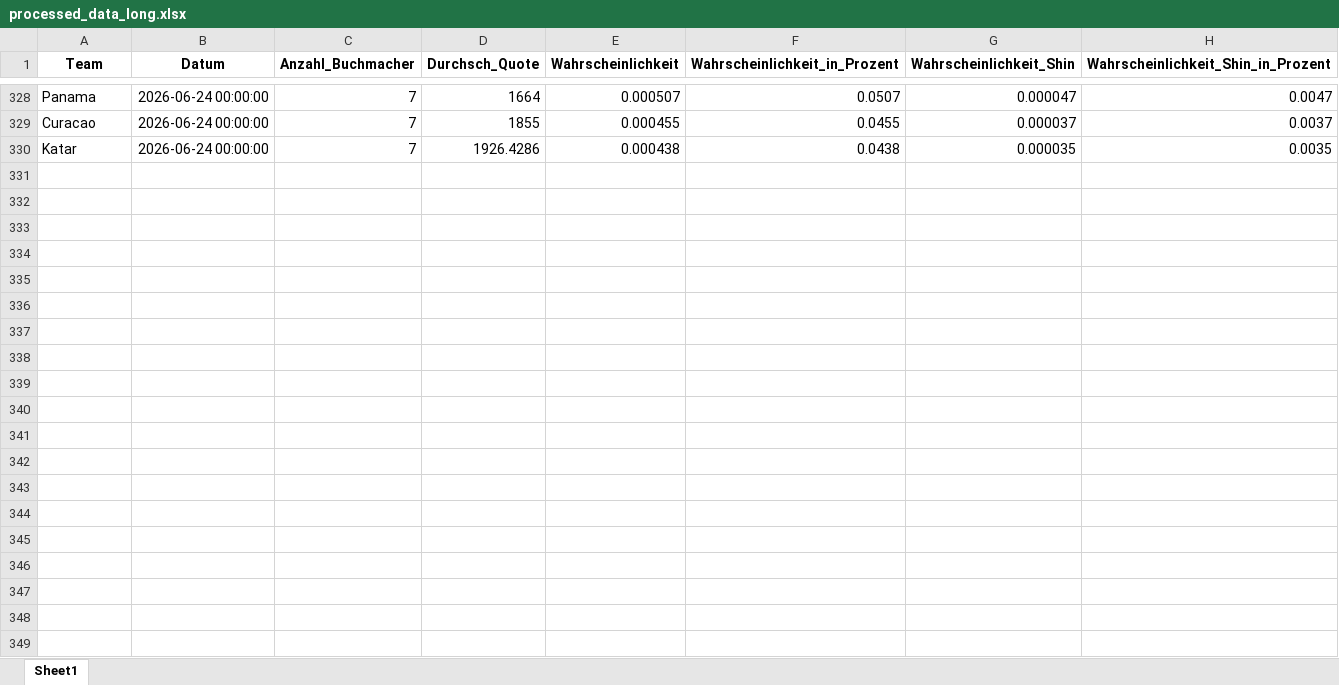
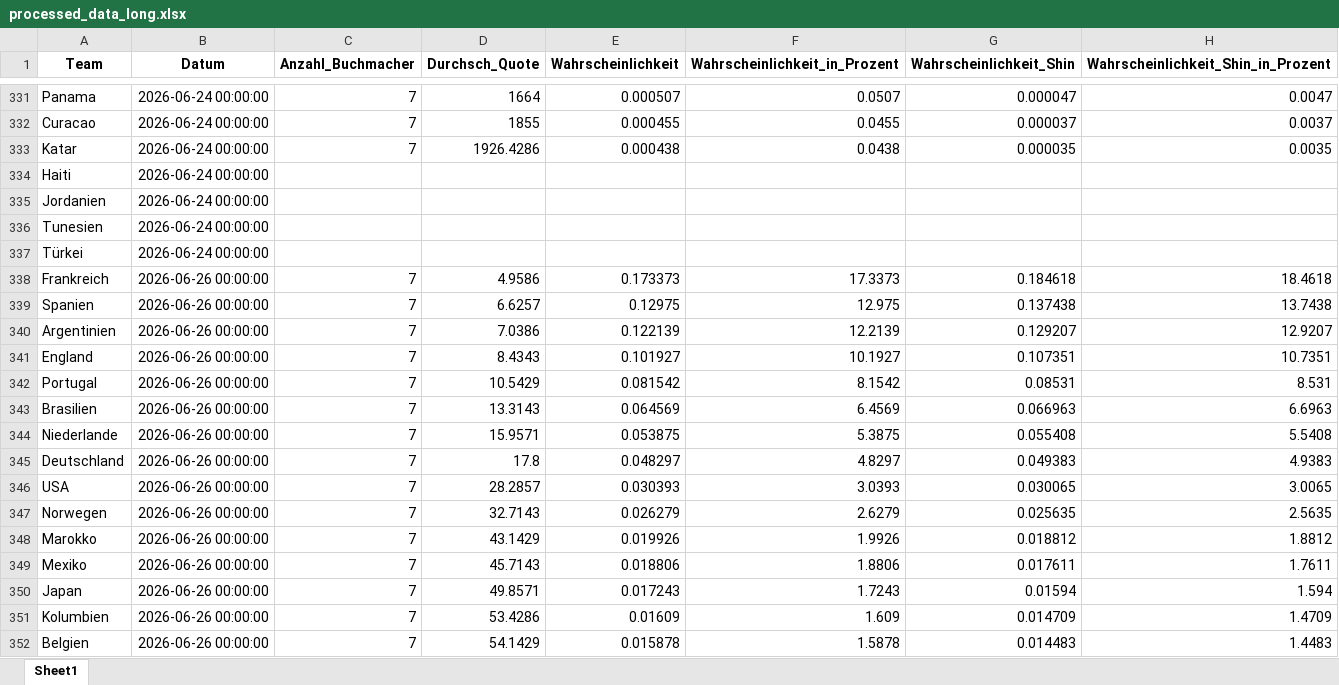
Before and after one commit to LukasGardeweg/wc2026_predictions, an Excel workbook: processed_data_during_wm/processed_data_long.xlsx, sheet Sheet1, drawn as a sheet; only a part is shown, gaps mark what is left out; values as stored, in another font and other column widths than the file's, no borders; the diff covers the shown part only; the diff names each change by its address in the sheet, - before the commit and + after, or states it on an @@ line.

```diff
--- a/processed_data_during_wm/processed_data_long.xlsx (sheet Sheet1)
+++ b/processed_data_during_wm/processed_data_long.xlsx (sheet Sheet1)
+row 334: Haiti | 2026-06-24 00:00:00
+row 335: Jordanien | 2026-06-24 00:00:00
+row 336: Tunesien | 2026-06-24 00:00:00
+row 337: Türkei | 2026-06-24 00:00:00
+row 338: Frankreich | 2026-06-26 00:00:00 | 7 | 4.9586 | 0.173373 | 17.3373 | 0.184618 | 18.4618
+row 339: Spanien | 2026-06-26 00:00:00 | 7 | 6.6257 | 0.12975 | 12.975 | 0.137438 | 13.7438
+row 340: Argentinien | 2026-06-26 00:00:00 | 7 | 7.0386 | 0.122139 | 12.2139 | 0.129207 | 12.9207
+row 341: England | 2026-06-26 00:00:00 | 7 | 8.4343 | 0.101927 | 10.1927 | 0.107351 | 10.7351
+row 342: Portugal | 2026-06-26 00:00:00 | 7 | 10.5429 | 0.081542 | 8.1542 | 0.08531 | 8.531
+row 343: Brasilien | 2026-06-26 00:00:00 | 7 | 13.3143 | 0.064569 | 6.4569 | 0.066963 | 6.6963
+row 344: Niederlande | 2026-06-26 00:00:00 | 7 | 15.9571 | 0.053875 | 5.3875 | 0.055408 | 5.5408
+row 345: Deutschland | 2026-06-26 00:00:00 | 7 | 17.8 | 0.048297 | 4.8297 | 0.049383 | 4.9383
+row 346: USA | 2026-06-26 00:00:00 | 7 | 28.2857 | 0.030393 | 3.0393 | 0.030065 | 3.0065
+row 347: Norwegen | 2026-06-26 00:00:00 | 7 | 32.7143 | 0.026279 | 2.6279 | 0.025635 | 2.5635
+row 348: Marokko | 2026-06-26 00:00:00 | 7 | 43.1429 | 0.019926 | 1.9926 | 0.018812 | 1.8812
+row 349: Mexiko | 2026-06-26 00:00:00 | 7 | 45.7143 | 0.018806 | 1.8806 | 0.017611 | 1.7611
+row 350: Japan | 2026-06-26 00:00:00 | 7 | 49.8571 | 0.017243 | 1.7243 | 0.01594 | 1.594
+row 351: Kolumbien | 2026-06-26 00:00:00 | 7 | 53.4286 | 0.01609 | 1.609 | 0.014709 | 1.4709
+row 352: Belgien | 2026-06-26 00:00:00 | 7 | 54.1429 | 0.015878 | 1.5878 | 0.014483 | 1.4483
```
Also changed, not shown: 36 added rows elsewhere in this sheet, processed_data_during_wm/processed_data_wide.xlsx, 12 other files.
